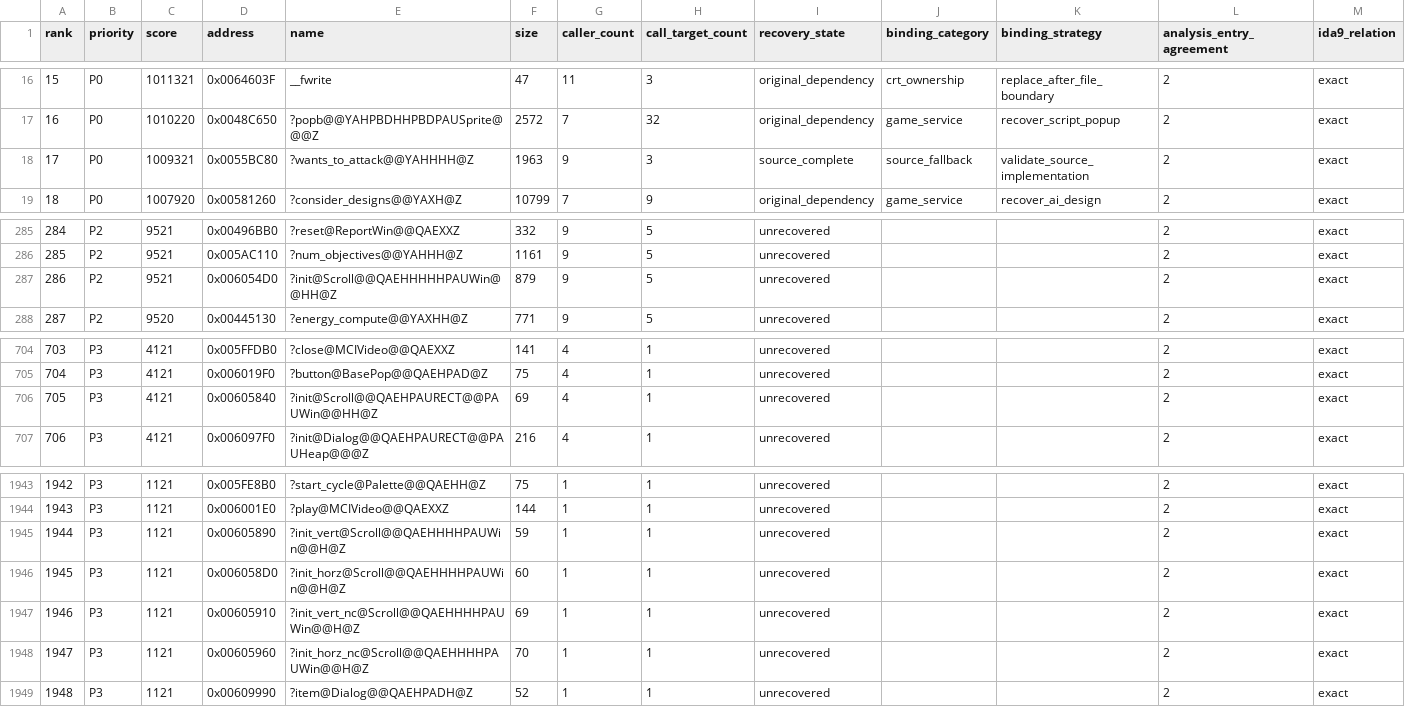
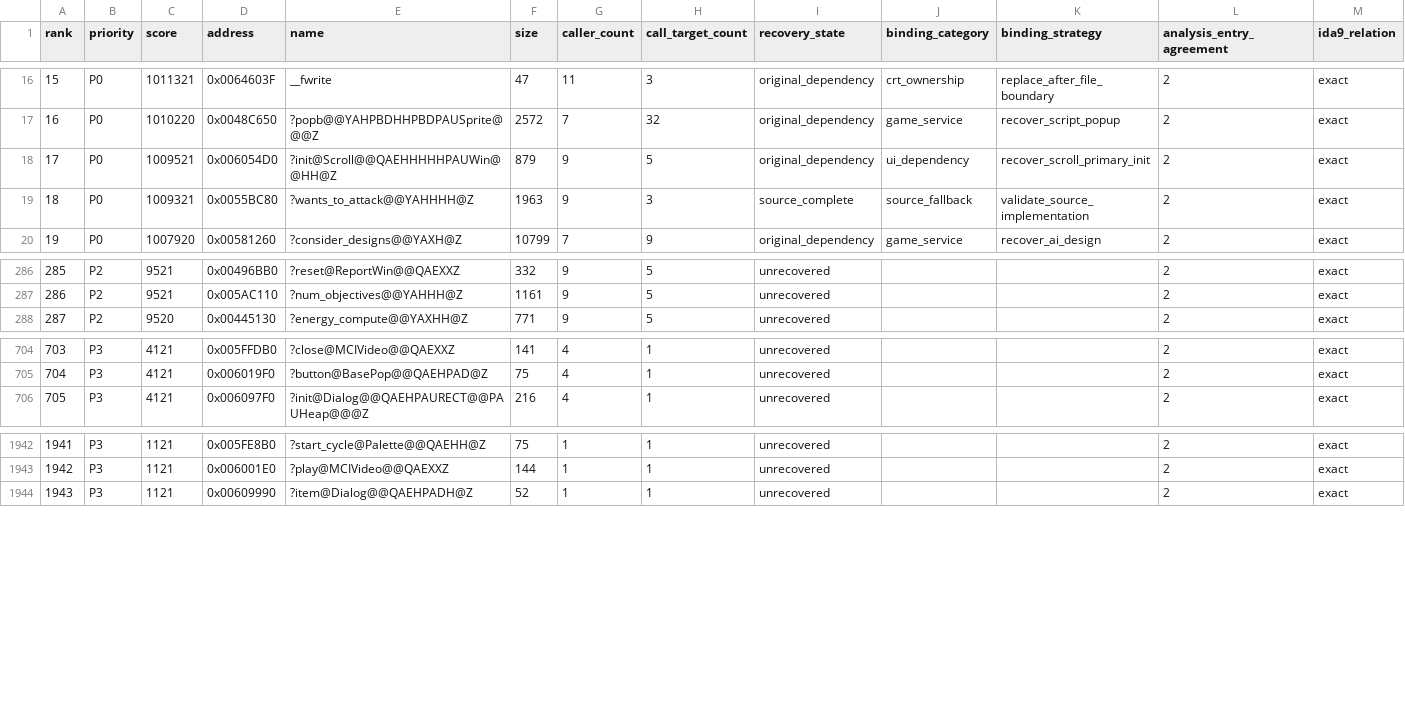
Before and after one commit to fran6co/OpenSMACX, a CSV file: docs/recovery/priorities.csv, drawn as a sheet; only a part is shown, gaps mark what is left out; removed rows and columns are numbered as before the commit, all else as after; rows hold the shown columns only; the diff names each change by its address in the sheet, - before the commit and + after, or states it on an @@ line.

Commit message:
Recover Scroll init wrappers

```diff
--- a/docs/recovery/priorities.csv
+++ b/docs/recovery/priorities.csv
+row 18: 17 | P0 | 1009521 | 0x006054D0 | ?init@Scroll@@QAEHHHHHPAUWin@@HH@Z | 879 | 9 | 5 | original_dependency | ui_dependency | recover_scroll_primary_init | 2 | exact
@@ column A (rank) renumbered from row 19 down @@
-row 287: 286 | P2 | 9521 | 0x006054D0 | ?init@Scroll@@QAEHHHHHPAUWin@@HH@Z | 879 | 9 | 5 | unrecovered |  |  | 2 | exact
-row 706: 705 | P3 | 4121 | 0x00605840 | ?init@Scroll@@QAEHPAURECT@@PAUWin@@HH@Z | 69 | 4 | 1 | unrecovered |  |  | 2 | exact
-row 1945: 1944 | P3 | 1121 | 0x00605890 | ?init_vert@Scroll@@QAEHHHHPAUWin@@H@Z | 59 | 1 | 1 | unrecovered |  |  | 2 | exact
-row 1946: 1945 | P3 | 1121 | 0x006058D0 | ?init_horz@Scroll@@QAEHHHHPAUWin@@H@Z | 60 | 1 | 1 | unrecovered |  |  | 2 | exact
-row 1947: 1946 | P3 | 1121 | 0x00605910 | ?init_vert_nc@Scroll@@QAEHHHHPAUWin@@H@Z | 69 | 1 | 1 | unrecovered |  |  | 2 | exact
-row 1948: 1947 | P3 | 1121 | 0x00605960 | ?init_horz_nc@Scroll@@QAEHHHHPAUWin@@H@Z | 70 | 1 | 1 | unrecovered |  |  | 2 | exact
```
Also changed, not shown: docs/recovery-binding-classifications.csv, docs/recovery-overrides.csv, 11 other files.
